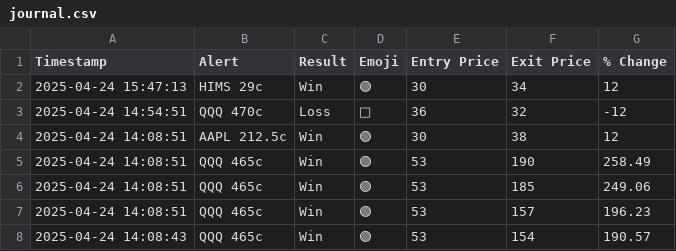
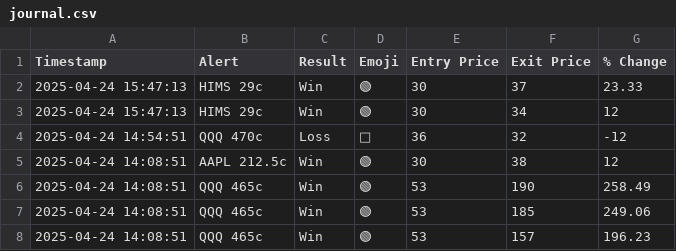
Before and after one commit to flowgeniusmz/daddyisms, a CSV file: journal.csv, drawn as a sheet; only a part is shown; the shorter side is filled out with more unchanged rows; the diff names each change by its address in the sheet, - before the commit and + after, or states it on an @@ line.

Commit message:
a a# Please enter the commit message for your changes. Lines starting

```diff
--- a/journal.csv
+++ b/journal.csv
+row 2: 2025-04-24 15:47:13 | HIMS 29c | Win | 🟢 | 30 | 37 | 23.33
```
